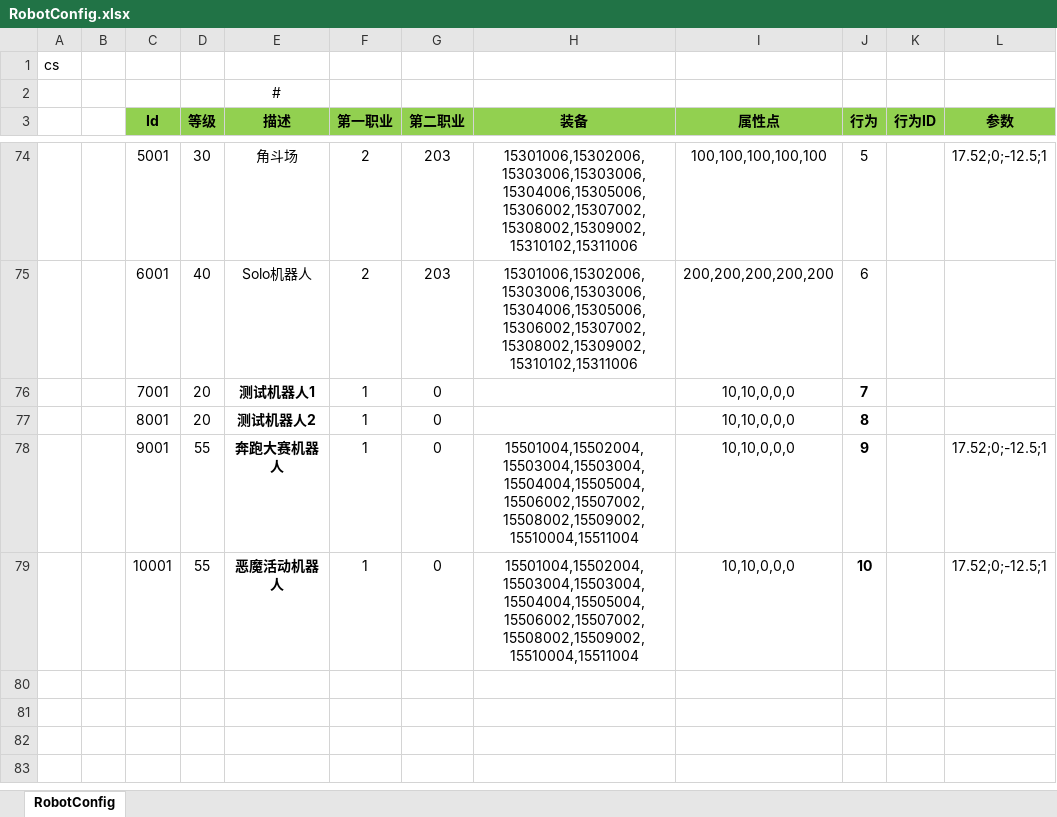
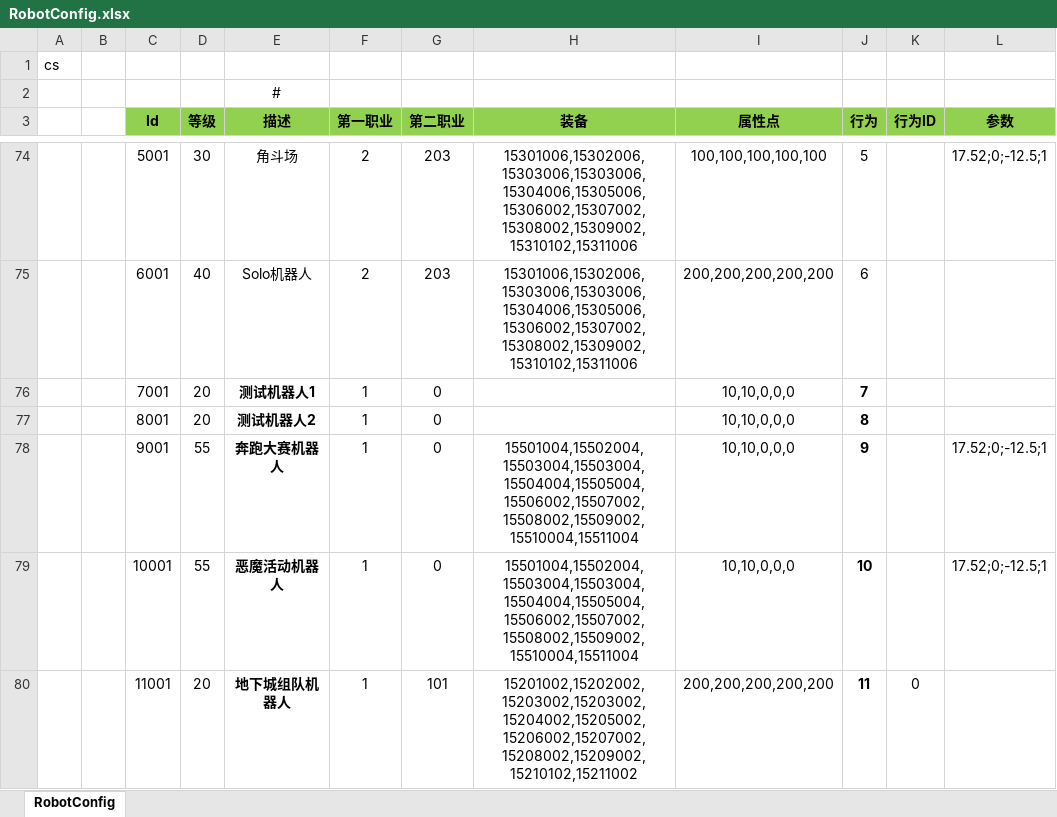
Before and after one commit to csyinghuochong/mengjing, an Excel workbook: Unity/Assets/Config/Excel/RobotConfig.xlsx, sheet RobotConfig, drawn as a sheet; only a part is shown, gaps mark what is left out; values as stored, in another font and other column widths than the file's, no borders; the diff names each change by its address in the sheet, - before the commit and + after, or states it on an @@ line.

```diff
--- a/Unity/Assets/Config/Excel/RobotConfig.xlsx (sheet RobotConfig)
+++ b/Unity/Assets/Config/Excel/RobotConfig.xlsx (sheet RobotConfig)
+row 80:  |  | 11001 | 20 | 地下城组队机器人 | 1 | 101 | 15201002,15202002,15203002,15203002,15204002,15205002,15206002,15207002,15208002,15209002,15210102,15211002 | 200,200,200,200,200 | 11 | 0
```
Also changed, not shown: 14 other files.
